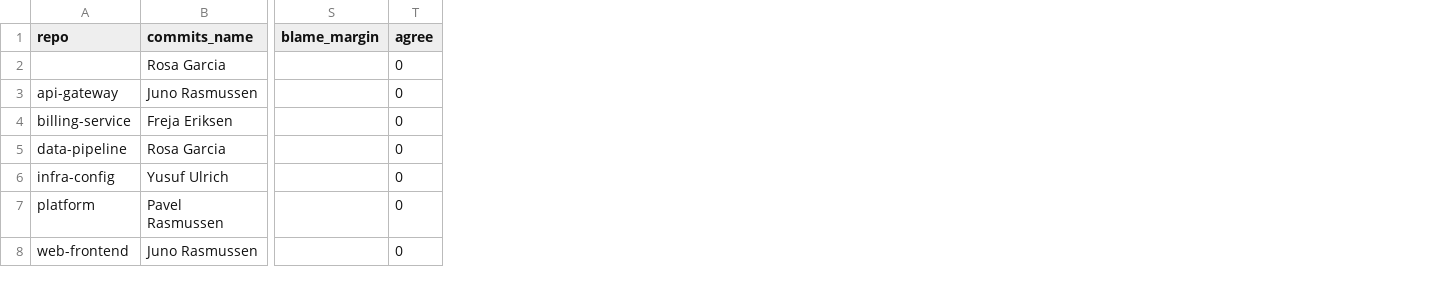
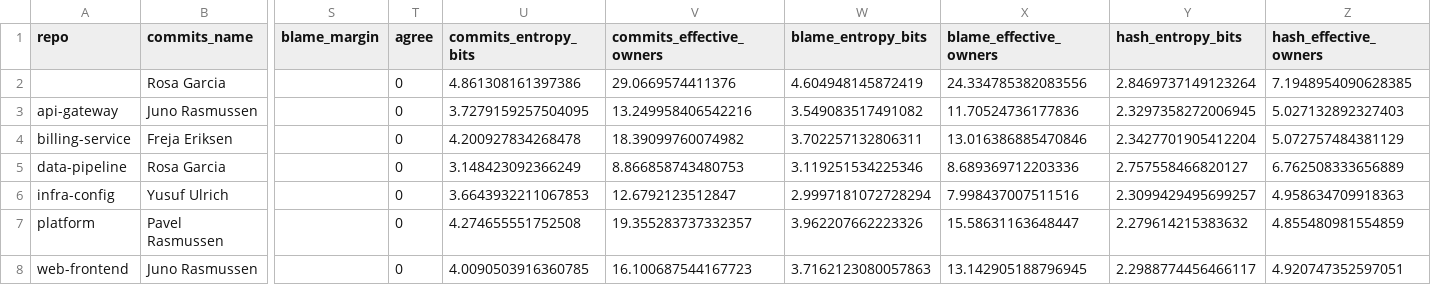
Before and after one commit to wistrand/ownh, a CSV file: docs/sample/methods.csv, drawn as a sheet; only a part is shown, gaps mark what is left out; the diff names each change by its address in the sheet, - before the commit and + after, or states it on an @@ line.

```diff
--- a/docs/sample/methods.csv
+++ b/docs/sample/methods.csv
+column U (commits_entropy_bits), rows 2-8: 4.861308161397386 | 3.7279159257504095 | 4.200927834268478 | 3.148423092366249 | 3.6643932211067853 | 4.274655551752508 | 4.0090503916360785
+column V (commits_effective_owners), rows 2-8: 29.0669574411376 | 13.249958406542216 | 18.39099760074982 | 8.866858743480753 | 12.6792123512847 | 19.355283737332357 | 16.100687544167723
+column W (blame_entropy_bits), rows 2-8: 4.604948145872419 | 3.549083517491082 | 3.702257132806311 | 3.119251534225346 | 2.9997181072728294 | 3.962207662223326 | 3.7162123080057863
+column X (blame_effective_owners), rows 2-8: 24.334785382083556 | 11.70524736177836 | 13.016386885470846 | 8.689369712203336 | 7.998437007511516 | 15.58631163648447 | 13.142905188796945
+column Y (hash_entropy_bits), rows 2-8: 2.8469737149123264 | 2.3297358272006945 | 2.3427701905412204 | 2.757558466820127 | 2.3099429495699257 | 2.279614215383632 | 2.2988774456466117
+column Z (hash_effective_owners), rows 2-8: 7.1948954090628385 | 5.027132892327403 | 5.072757484381129 | 6.762508333656889 | 4.958634709918363 | 4.855480981554859 | 4.920747352597051
```
Also changed, not shown: docs/sample/owners.csv, 20 other files.
